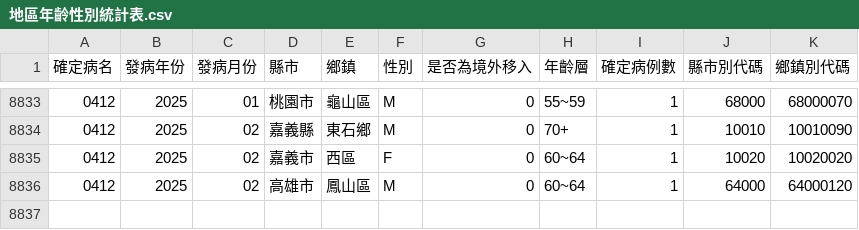
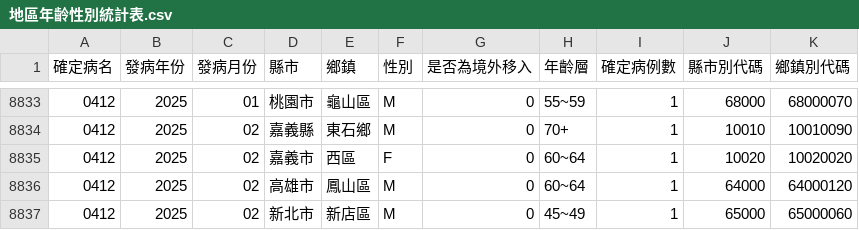
Before and after one commit to doggy8088/cdc-data, a CSV file: data/地區年齡性別統計表-侵襲性肺炎鏈球菌感染症-依發病日統計(以月為單位)/地區年齡性別統計表.csv, drawn as a sheet; only a part is shown, gaps mark what is left out.

Commit message:
Dataset updated
Changed files:
README.md
data/地區年齡性別統計表-HIV感染(含母子垂直感染疑似個案)-依發病日統計(以月為單位)/地區年齡性別統計表.csv
data/地區年齡性別統計表-侵襲性肺炎鏈球菌感染症-依發病日統計(以月為單位)/地區年齡性別統計表.csv
data/地區年齡性別統計表-後天免疫缺乏症候群-依發病日統計(以月為單位)/地區年齡性別統計表.csv
data/地區年齡性別統計表-桿菌性痢疾-依發病日統計(以月為單位)/地區年齡性別統計表.csv
data/地區年齡性別統計表-桿菌性痢疾-依發病日統計(以週為單位)/地區年齡性別統計表.csv
data/地區年齡性別統計表-阿米巴性痢疾-依發病日統計(以月為單位)/地區年齡性別統計表.csv
data/地區年齡性別統計表-阿米巴性痢疾-依發病日統計(以週為單位)/地區年齡性別統計表.csv
data/登革熱1998年起每日確定病例統計 (全英文資料集)/Dengue Daily Confirmed Cases Since 1998.csv
data/登革熱1998年起每日確定病例統計/登革熱1998年起每日確定病例統計.csv
data/登革熱近12個月每日確定病例統計 (全英文資料集)/Dengue Daily Determined Cases in Latest 12 months.csv
data/登革熱近12個月每日確定病例統計/登革熱近12個月每日確定病例統計.csv

```diff
--- a/data/地區年齡性別統計表-侵襲性肺炎鏈球菌感染症-依發病日統計(以月為單位)/地區年齡性別統計表.csv
+++ b/data/地區年齡性別統計表-侵襲性肺炎鏈球菌感染症-依發病日統計(以月為單位)/地區年齡性別統計表.csv
@@ -8836 +8836,2 @@
 0412,2025,02,高雄市,鳳山區,M,0,60~64,1,64000,64000120
+0412,2025,02,新北市,新店區,M,0,45~49,1,65000,65000060
```
Also changed, not shown: data/地區年齡性別統計表-HIV感染(含母子垂直感染疑似個案)-依發病日統計(以月為單位)/地區年齡性別統計表.csv, data/地區年齡性別統計表-後天免疫缺乏症候群-依發病日統計(以月為單位)/地區年齡性別統計表.csv, 7 other files.
